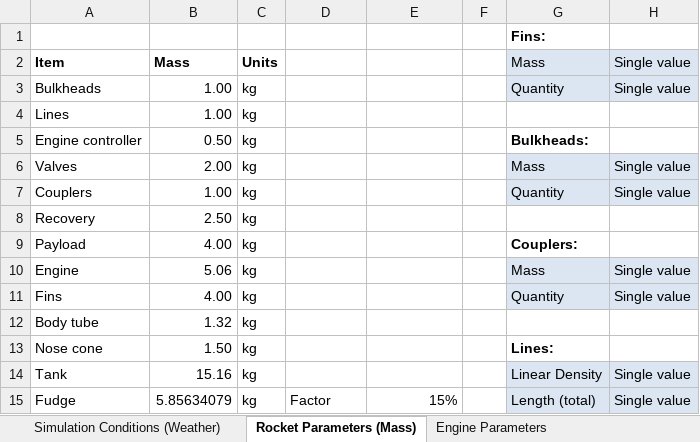
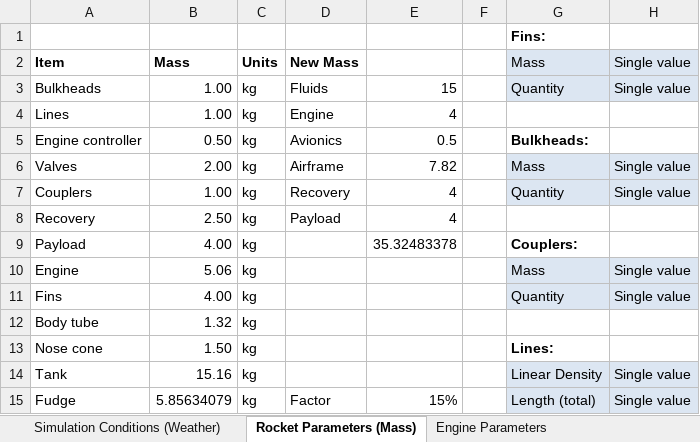
Before and after one commit to UAH-IREC/IREC-ROCSIM, an Excel workbook: simconfig.xlsx, sheet Rocket Parameters (Mass), drawn as a sheet; only a part is shown; values as stored, in another font and other column widths than the file's, no borders; the diff names each change by its address in the sheet, - before the commit and + after, or states it on an @@ line.

Commit message:
Updated Simconfig

```diff
--- a/simconfig.xlsx (sheet Rocket Parameters (Mass))
+++ b/simconfig.xlsx (sheet Rocket Parameters (Mass))
-D2: (empty)
+D2: New Mass
-D3: (empty)
+D3: Fluids
-E3: (empty)
+E3: 15
-D4: (empty)
+D4: Engine
-E4: (empty)
+E4: 4
-D5: (empty)
+D5: Avionics
-E5: (empty)
+E5: 0.5
-D6: (empty)
+D6: Airframe
-E6: (empty)
+E6: 7.82
-D7: (empty)
+D7: Recovery
-E7:E8: (empty)
+E7:E8: 4
-D8: (empty)
+D8: Payload
-E9: (empty)
+E9: 35.32483378
```
Also changed, not shown: sheet Engine Parameters, sheet Propellant Parameters (Tanks), formulas that keep their value, 5 other files.
